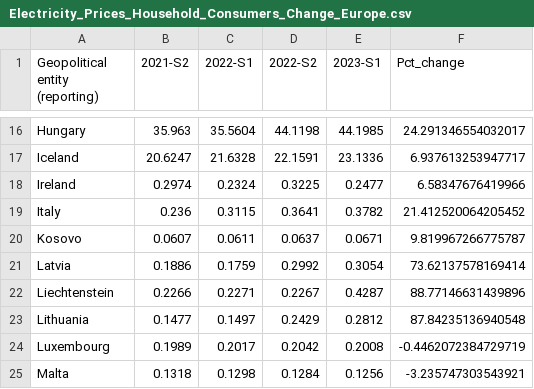
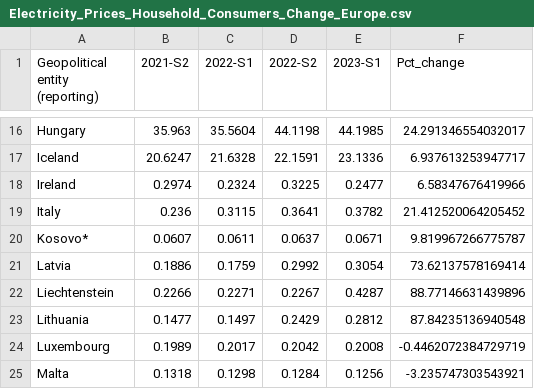
Before and after one commit to Qery-Data/Energy, a CSV file: data_Eurostat_Energy_Prices/Electricity_Prices_Household_Consumers_Change_Europe.csv, drawn as a sheet; only a part is shown, gaps mark what is left out.

Commit message:
Latest data: 2023-11-29-09-08-57

```diff
--- a/data_Eurostat_Energy_Prices/Electricity_Prices_Household_Consumers_Change_Europe.csv
+++ b/data_Eurostat_Energy_Prices/Electricity_Prices_Household_Consumers_Change_Europe.csv
@@ -19,3 +19,3 @@ Ireland,0.2974,0.2324,0.3225,0.2477,6.58347676419966
 Italy,0.236,0.3115,0.3641,0.3782,21.412520064205452
-Kosovo,0.0607,0.0611,0.0637,0.0671,9.819967266775787
+Kosovo*,0.0607,0.0611,0.0637,0.0671,9.819967266775787
 Latvia,0.1886,0.1759,0.2992,0.3054,73.62137578169414
```
Also changed, not shown: data_Eurostat_Energy_Prices/Electricity_Prices_Household_Consumers_Composition_Europe.csv, data_Eurostat_Energy_Prices/Electricity_Prices_Household_Consumers_Groups_Europe.csv, 7 other files.
